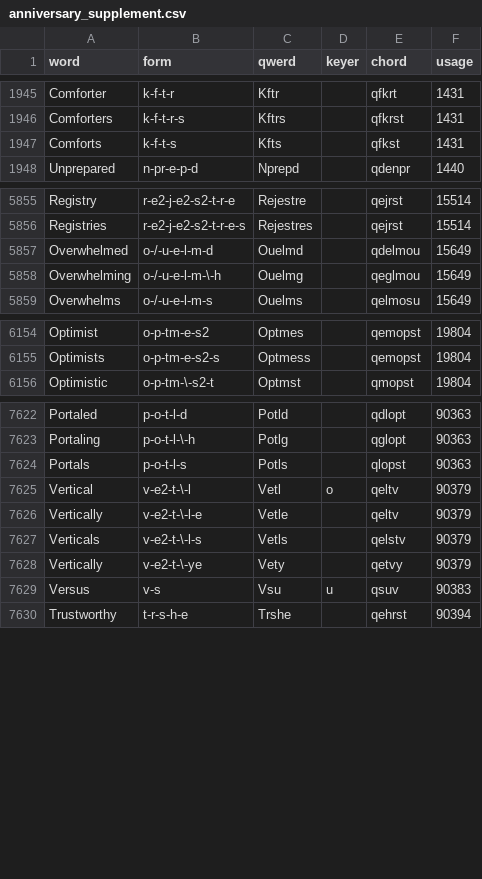
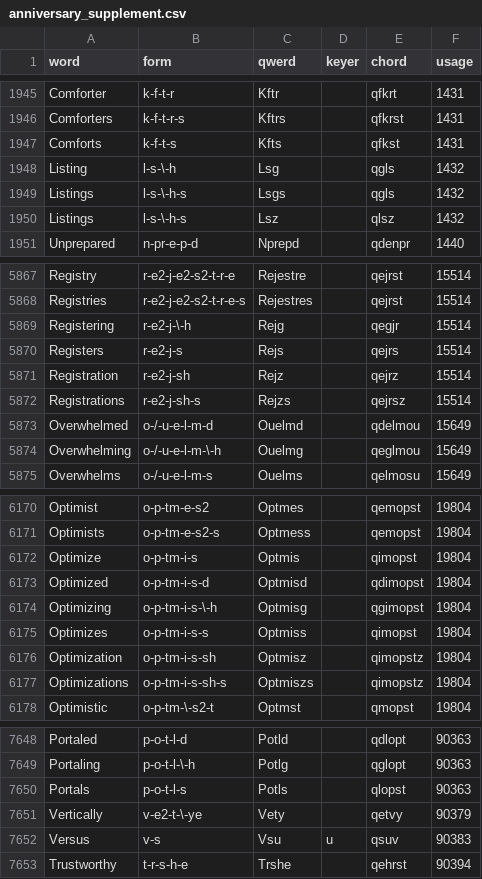
Before and after one commit to codepoke-kk/qwertigraphy, a CSV file: qwertigraph/dictionaries/anniversary_supplement.csv, drawn as a sheet; only a part is shown, gaps mark what is left out; removed rows and columns are numbered as before the commit, all else as after; the diff covers the shown part only; the diff names each change by its address in the sheet, - before the commit and + after, or states it on an @@ line.

```diff
--- a/qwertigraph/dictionaries/anniversary_supplement.csv
+++ b/qwertigraph/dictionaries/anniversary_supplement.csv
+row 1948: Listing | l-s-\-h | Lsg |  | qgls | 1432
+row 1949: Listings | l-s-\-h-s | Lsgs |  | qgls | 1432
+row 1950: Listings | l-s-\-h-s | Lsz |  | qlsz | 1432
+row 5869: Registering | r-e2-j-\-h | Rejg |  | qegjr | 15514
+row 5870: Registers | r-e2-j-s | Rejs |  | qejrs | 15514
+row 5871: Registration | r-e2-j-sh | Rejz |  | qejrz | 15514
+row 5872: Registrations | r-e2-j-sh-s | Rejzs |  | qejrsz | 15514
+row 6172: Optimize | o-p-tm-i-s | Optmis |  | qimopst | 19804
+row 6173: Optimized | o-p-tm-i-s-d | Optmisd |  | qdimopst | 19804
+row 6174: Optimizing | o-p-tm-i-s-\-h | Optmisg |  | qgimopst | 19804
+row 6175: Optimizes | o-p-tm-i-s-s | Optmiss |  | qimopst | 19804
+row 6176: Optimization | o-p-tm-i-s-sh | Optmisz |  | qimopstz | 19804
+row 6177: Optimizations | o-p-tm-i-s-sh-s | Optmiszs |  | qimopstz | 19804
-row 7625: Vertical | v-e2-t-\-l | Vetl | o | qeltv | 90379
-row 7626: Vertically | v-e2-t-\-l-e | Vetle |  | qeltv | 90379
-row 7627: Verticals | v-e2-t-\-l-s | Vetls |  | qelstv | 90379
```
Also changed, not shown: 13 added rows elsewhere in this file, qwertigraph/dictionaries/anniversary_cmu.csv, qwertigraph/dictionaries/anniversary_core.csv, 2 other files.
